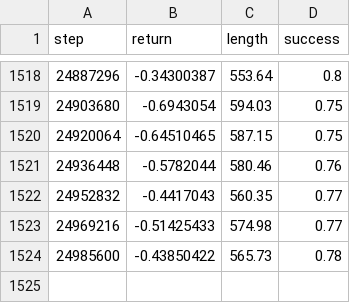
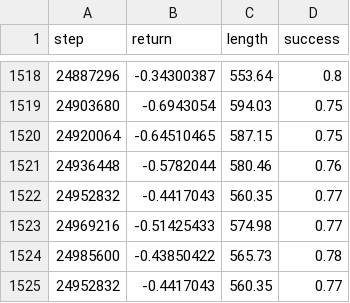
Before and after one commit to fumlig/visualsearch, a CSV file: results/shape/lstm/20/0/train.csv, drawn as a sheet; only a part is shown, gaps mark what is left out.

```diff
--- a/results/shape/lstm/20/0/train.csv
+++ b/results/shape/lstm/20/0/train.csv
@@ -1524 +1524,2 @@ step,return,length,success
 24985600,-0.43850422,565.73,0.78
+24952832,-0.4417043,560.35,0.77
```
Also changed, not shown: results/shape/lstm/15/0/train.csv, results/shape/lstm/15/1/train.csv, 21 other files.
